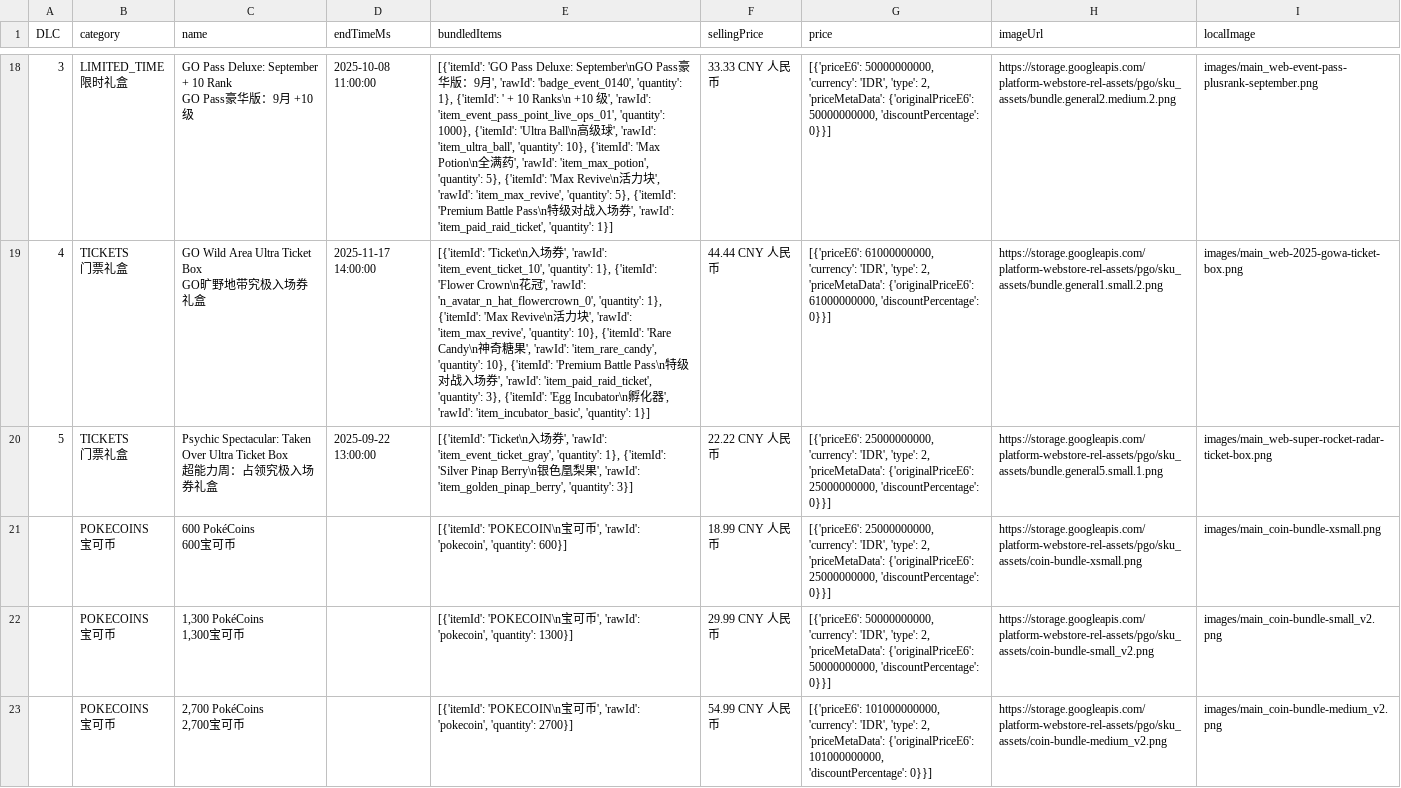
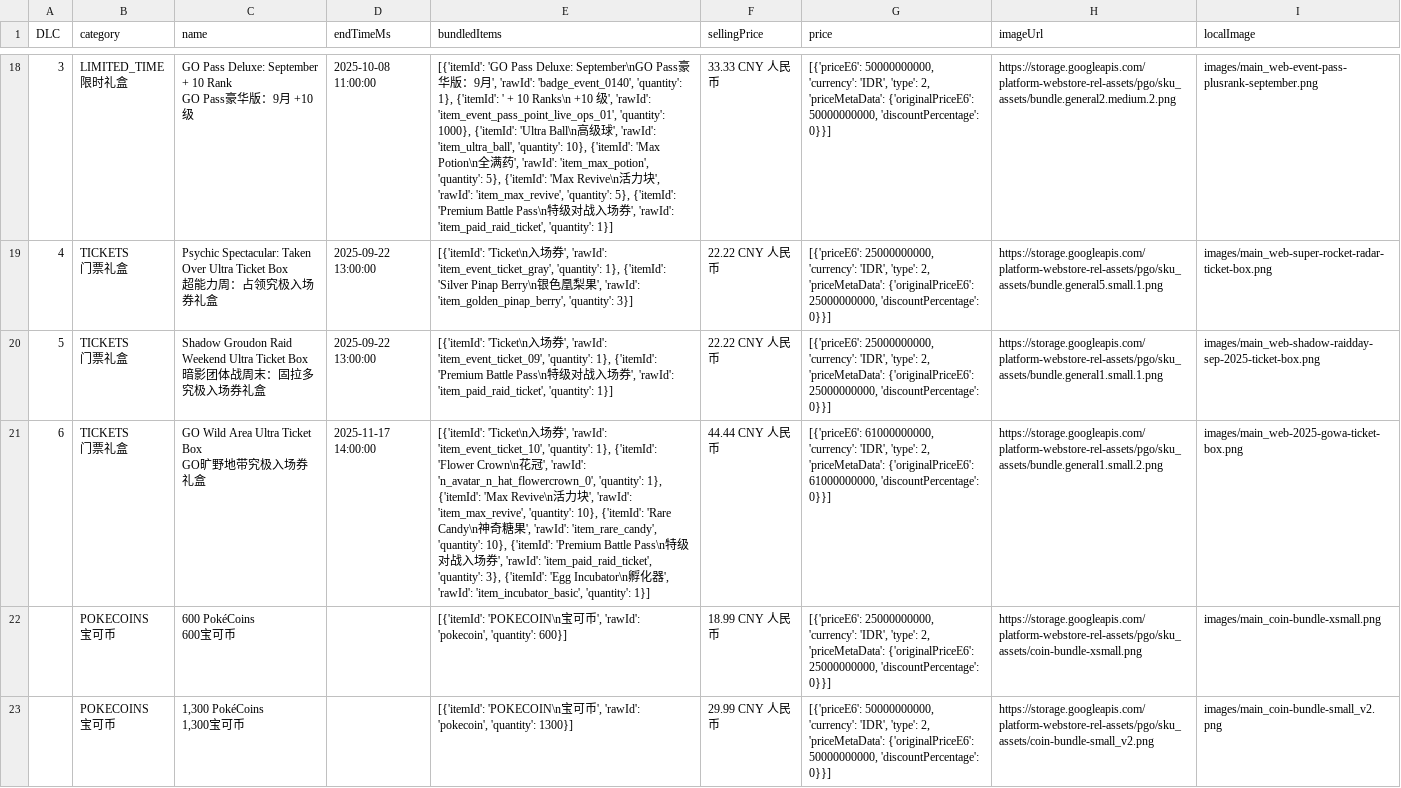
Before and after one commit to TeemoInOxford/pokemongo-store-tracker, a CSV file: webstore_items_limited.csv, drawn as a sheet; only a part is shown, gaps mark what is left out; the shorter side is filled out with more unchanged rows; ↵ is a line break in a cell; the diff covers the shown part only; the diff names each change by its address in the sheet, - before the commit and + after, or states it on an @@ line.

Commit message:
Update store data and images [auto]

```diff
--- a/webstore_items_limited.csv
+++ b/webstore_items_limited.csv
-C19 (name): GO Wild Area Ultra Ticket Box ↵ GO旷野地带究极入场…
+C19 (name): Psychic Spectacular: Taken Over Ultra Ticket Box ↵ 超能力周：占领究极入场…
-D19 (endTimeMs): 2025-11-17 14:00:00
+D19 (endTimeMs): 2025-09-22 13:00:00
-E19 (bundledItems): …', 'rawId': 'item_event_ticket_10', 'quantity': 1}, {'itemId': 'Flower Crown\n花冠', 'rawId': 'n_avatar_n_hat_flowercrown_0', 'quantity': 1}, {'itemId': 'Max Revive\n活力块', 'rawId': 'item_max_revive', 'quantity': 10}, {'itemId': 'Rare Candy\n神奇糖果', 'rawId': 'item_rare_candy', 'quantity': 10}, {'itemId': 'Premium Battle Pass\n特级对战入场券', 'rawId': 'item_paid_raid_ticket', 'quantity': 3}, {'itemId': 'Egg Incubator\n孵化器', 'rawId': 'item_incubator_basic', 'quantity': 1}]
+E19 (bundledItems): …', 'rawId': 'item_event_ticket_gray', 'quantity': 1}, {'itemId': 'Silver Pinap Berry\n银色凰梨果', 'rawId': 'item_golden_pinap_berry', 'quantity': 3}]
-F19 (sellingPrice): 44.44 CNY 人民币
+F19 (sellingPrice): 22.22 CNY 人民币
-G19 (price): [{'priceE6': 61000000000, 'currency': 'IDR', 'type': 2, 'priceMetaData': {'originalPriceE6': 61000000000, 'discountPercentage': 0}}]
+G19 (price): [{'priceE6': 25000000000, 'currency': 'IDR', 'type': 2, 'priceMetaData': {'originalPriceE6': 25000000000, 'discountPercentage': 0}}]
-H19 (imageUrl): https://storage.googleapis.com/platform-webstore-rel-assets/pgo/sku_assets/bundle.general1.small.2.png
+H19 (imageUrl): https://storage.googleapis.com/platform-webstore-rel-assets/pgo/sku_assets/bundle.general5.small.1.png
-I19 (localImage): images/main_web-2025-gowa-ticket-box.png
+I19 (localImage): images/main_web-super-rocket-radar-ticket-box.png
-C20 (name): Psychic Spectacular: Taken Over Ultra Ticket Box ↵ 超能力周：占领究极…
+C20 (name): Shadow Groudon Raid Weekend Ultra Ticket Box ↵ 暗影团体战周末：固拉多究极…
-E20 (bundledItems): …', 'rawId': 'item_event_ticket_gray', 'quantity': 1}, {'itemId': 'Silver Pinap Berry\n银色凰梨果', 'rawId': 'item_golden_pinap_berry', 'quantity': 3}]
+E20 (bundledItems): …', 'rawId': 'item_event_ticket_09', 'quantity': 1}, {'itemId': 'Premium Battle Pass\n特级对战入场券', 'rawId': 'item_paid_raid_ticket', 'quantity': 1}]
-H20 (imageUrl): https://storage.googleapis.com/platform-webstore-rel-assets/pgo/sku_assets/bundle.general5.small.1.png
+H20 (imageUrl): https://storage.googleapis.com/platform-webstore-rel-assets/pgo/sku_assets/bundle.general1.small.1.png
-I20 (localImage): images/main_web-super-rocket-radar-ticket-box.png
+I20 (localImage): images/main_web-shadow-raidday-sep-2025-ticket-box.png
+row 21: 6 | TICKETS ↵ 门票礼盒 | GO Wild Area Ultra Ticket Box ↵ GO旷野地带究极入场券礼盒 | 2025-11-17 14:00:00 | [{'itemId': 'Ticket\n入场券', 'rawId': 'item_event_ticket_10', 'quantity': 1}, {'itemId': 'Flower Crown\n花冠', 'rawId': 'n_avatar_n_hat_flowercrown_0', 'quantity': 1}, {'itemId': 'Max Revive\n活力块', 'rawId': 'item_max_revive', 'quantity': 10}, {'itemId': 'Rare Candy\n神奇糖果', 'rawId': 'item_rare_candy', 'quantity': 10}, {'itemId': 'Premium Battle Pass\n特级对战入场券', 'rawId': 'item_paid_raid_ticket', 'quantity': 3}, {'itemId': 'Egg Incubator\n孵化器', 'rawId': 'item_incubator_basic', 'quantity': 1}] | 44.44 CNY 人民币 | [{'priceE6': 61000000000, 'currency': 'IDR', 'type': 2, 'priceMetaData': {'originalPriceE6': 61000000000, 'discountPercentage': 0}}] | https://storage.googleapis.com/platform-webstore-rel-assets/pgo/sku_assets/bundle.general1.small.2.png | images/main_web-2025-gowa-ticket-box.png
```
Also changed, not shown: 1 added row, 1 removed row and 55 edited cells elsewhere in this file, 4 other files.
